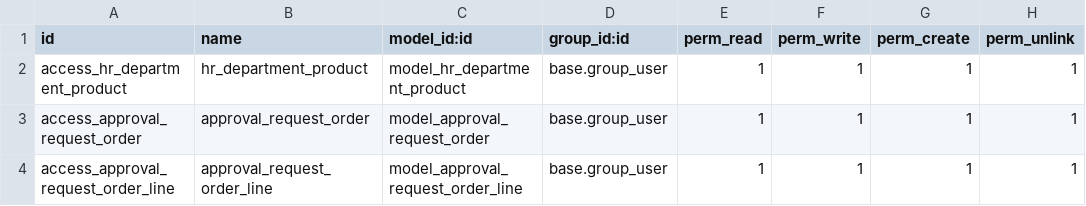
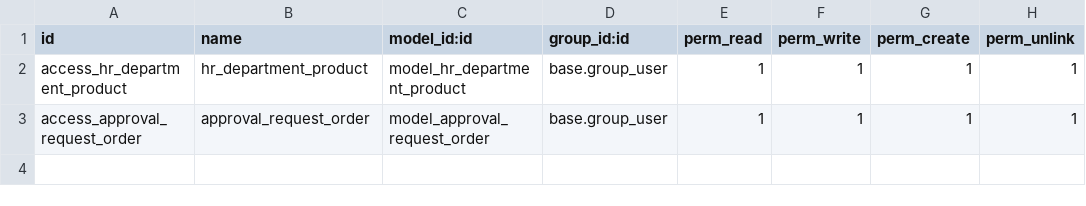
Before and after one commit to careodoo/odoo, a CSV file: care_approvals/security/ir.model.access.csv, drawn as a sheet; the diff names each change by its address in the sheet, - before the commit and + after, or states it on an @@ line.

Commit message:
[ADD]approvals:add one2many widget

```diff
--- a/care_approvals/security/ir.model.access.csv
+++ b/care_approvals/security/ir.model.access.csv
-row 4: access_approval_request_order_line | approval_request_order_line | model_approval_request_order_line | base.group_user | 1 | 1 | 1 | 1
```
Also changed, not shown: 7 other files.
